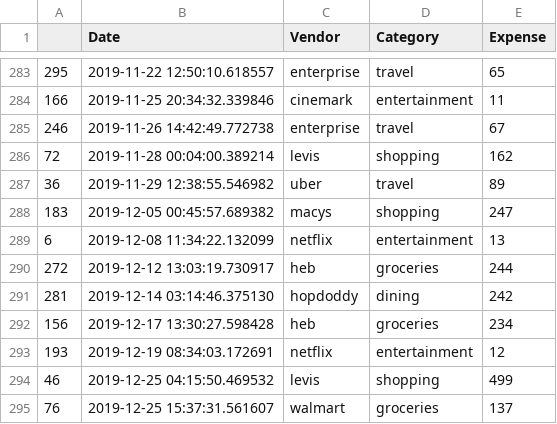
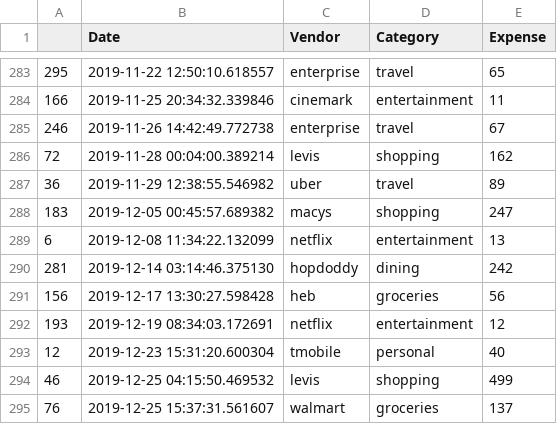
Before and after one commit to dileep-g/Smart-Budget-App, a CSV file: app/src/main/assets/data.csv, drawn as a sheet; only a part is shown, gaps mark what is left out.

Commit message:
User can change budget value

```diff
--- a/app/src/main/assets/data.csv
+++ b/app/src/main/assets/data.csv
@@ -289,6 +289,6 @@
 6, 2019-12-08 11:34:22.132099 ,netflix,entertainment,13
-272, 2019-12-12 13:03:19.730917 ,heb,groceries,244
 281, 2019-12-14 03:14:46.375130 ,hopdoddy,dining,242
-156, 2019-12-17 13:30:27.598428 ,heb,groceries,234
+156, 2019-12-17 13:30:27.598428 ,heb,groceries,56
 193, 2019-12-19 08:34:03.172691 ,netflix,entertainment,12
+12, 2019-12-23 15:31:20.600304 ,tmobile,personal,40
 46, 2019-12-25 04:15:50.469532 ,levis,shopping,499
```
Also changed, not shown: 3 other files.
